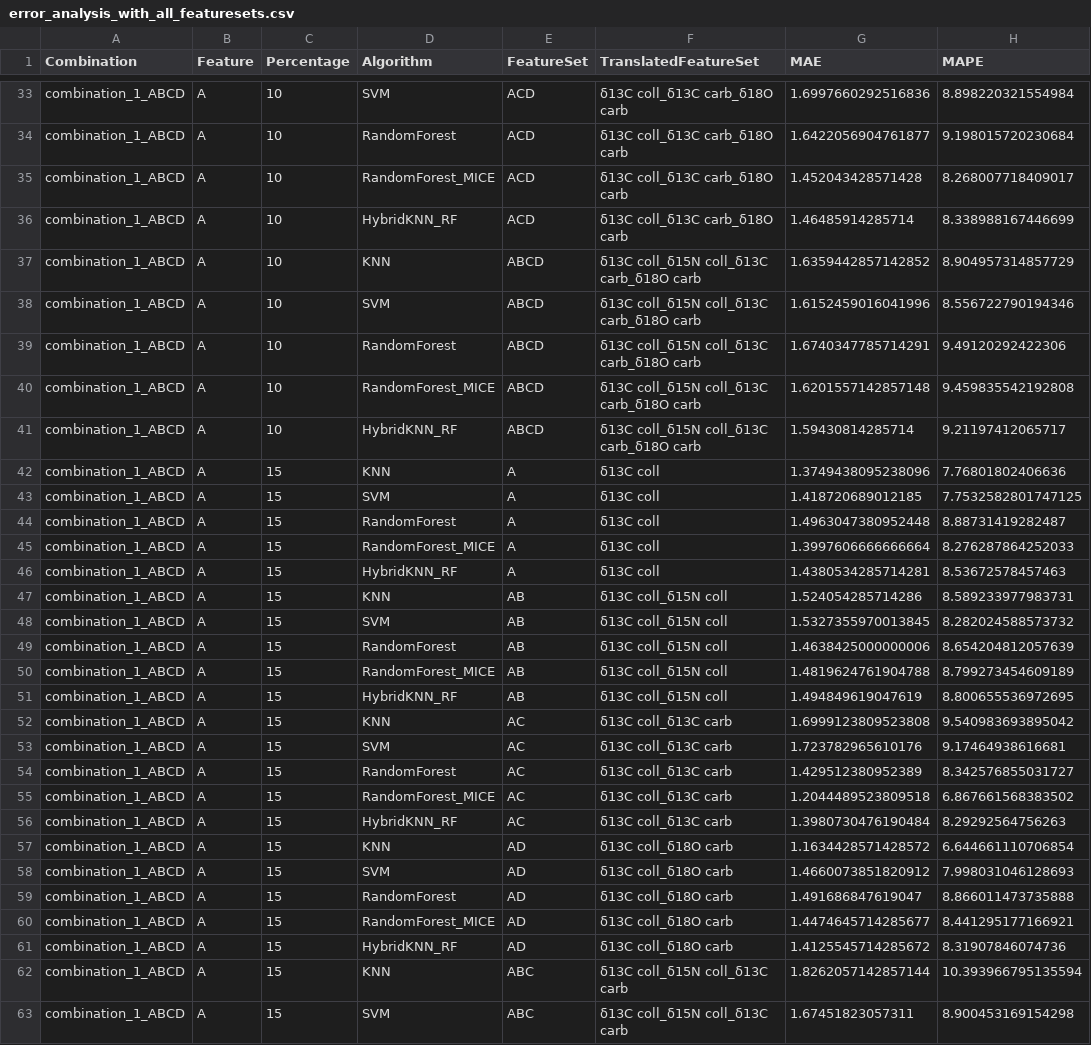
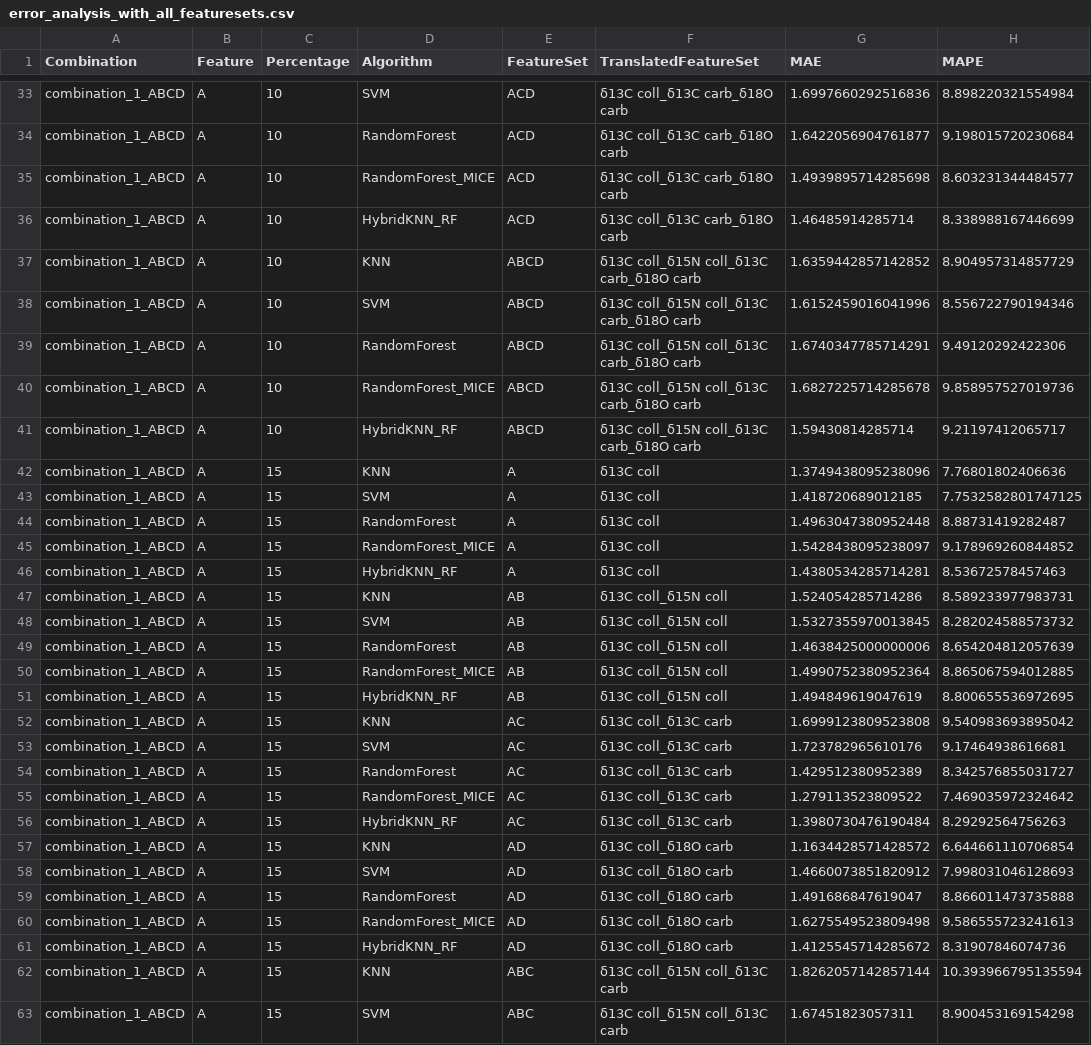
Before and after one commit to JawadSarfraz/Data_Impute_Project, a CSV file: data_impute_project/error_metrics/fish/error_analysis_with_all_featuresets.csv, drawn as a sheet; only a part is shown, gaps mark what is left out; the diff covers the shown part only.

```diff
--- a/data_impute_project/error_metrics/fish/error_analysis_with_all_featuresets.csv
+++ b/data_impute_project/error_metrics/fish/error_analysis_with_all_featuresets.csv
@@ -34,3 +34,3 @@ combination_1_ABCD,A,10,SVM,ACD,δ13C coll_δ13C carb_δ18O carb,1.6997660292516
 combination_1_ABCD,A,10,RandomForest,ACD,δ13C coll_δ13C carb_δ18O carb,1.6422056904761877,9.198015720230684
-combination_1_ABCD,A,10,RandomForest_MICE,ACD,δ13C coll_δ13C carb_δ18O carb,1.452043428571428,8.268007718409017
+combination_1_ABCD,A,10,RandomForest_MICE,ACD,δ13C coll_δ13C carb_δ18O carb,1.4939895714285698,8.603231344484577
 combination_1_ABCD,A,10,HybridKNN_RF,ACD,δ13C coll_δ13C carb_δ18O carb,1.46485914285714,8.338988167446699
@@ -39,3 +39,3 @@ combination_1_ABCD,A,10,SVM,ABCD,δ13C coll_δ15N coll_δ13C carb_δ18O carb,1.6
 combination_1_ABCD,A,10,RandomForest,ABCD,δ13C coll_δ15N coll_δ13C carb_δ18O carb,1.6740347785714291,9.49120292422306
-combination_1_ABCD,A,10,RandomForest_MICE,ABCD,δ13C coll_δ15N coll_δ13C carb_δ18O carb,1.6201557142857148,9.459835542192808
+combination_1_ABCD,A,10,RandomForest_MICE,ABCD,δ13C coll_δ15N coll_δ13C carb_δ18O carb,1.6827225714285678,9.858957527019736
 combination_1_ABCD,A,10,HybridKNN_RF,ABCD,δ13C coll_δ15N coll_δ13C carb_δ18O carb,1.59430814285714,9.21197412065717
@@ -44,3 +44,3 @@ combination_1_ABCD,A,15,SVM,A,δ13C coll,1.418720689012185,7.7532582801747125
 combination_1_ABCD,A,15,RandomForest,A,δ13C coll,1.4963047380952448,8.88731419282487
-combination_1_ABCD,A,15,RandomForest_MICE,A,δ13C coll,1.3997606666666664,8.276287864252033
+combination_1_ABCD,A,15,RandomForest_MICE,A,δ13C coll,1.5428438095238097,9.178969260844852
 combination_1_ABCD,A,15,HybridKNN_RF,A,δ13C coll,1.4380534285714281,8.53672578457463
@@ -49,3 +49,3 @@ combination_1_ABCD,A,15,SVM,AB,δ13C coll_δ15N coll,1.5327355970013845,8.282024
 combination_1_ABCD,A,15,RandomForest,AB,δ13C coll_δ15N coll,1.4638425000000006,8.654204812057639
-combination_1_ABCD,A,15,RandomForest_MICE,AB,δ13C coll_δ15N coll,1.4819624761904788,8.799273454609189
+combination_1_ABCD,A,15,RandomForest_MICE,AB,δ13C coll_δ15N coll,1.4990752380952364,8.865067594012885
 combination_1_ABCD,A,15,HybridKNN_RF,AB,δ13C coll_δ15N coll,1.494849619047619,8.800655536972695
@@ -54,3 +54,3 @@ combination_1_ABCD,A,15,SVM,AC,δ13C coll_δ13C carb,1.723782965610176,9.1746493
 combination_1_ABCD,A,15,RandomForest,AC,δ13C coll_δ13C carb,1.429512380952389,8.342576855031727
-combination_1_ABCD,A,15,RandomForest_MICE,AC,δ13C coll_δ13C carb,1.2044489523809518,6.867661568383502
+combination_1_ABCD,A,15,RandomForest_MICE,AC,δ13C coll_δ13C carb,1.279113523809522,7.469035972324642
 combination_1_ABCD,A,15,HybridKNN_RF,AC,δ13C coll_δ13C carb,1.3980730476190484,8.29292564756263
@@ -59,3 +59,3 @@ combination_1_ABCD,A,15,SVM,AD,δ13C coll_δ18O carb,1.4660073851820912,7.998031
 combination_1_ABCD,A,15,RandomForest,AD,δ13C coll_δ18O carb,1.491686847619047,8.866011473735888
-combination_1_ABCD,A,15,RandomForest_MICE,AD,δ13C coll_δ18O carb,1.4474645714285677,8.441295177166921
+combination_1_ABCD,A,15,RandomForest_MICE,AD,δ13C coll_δ18O carb,1.6275549523809498,9.586555723241613
 combination_1_ABCD,A,15,HybridKNN_RF,AD,δ13C coll_δ18O carb,1.4125545714285672,8.31907846074736
```
Also changed, not shown: 180 edited cells elsewhere in this file, 4 other files.
